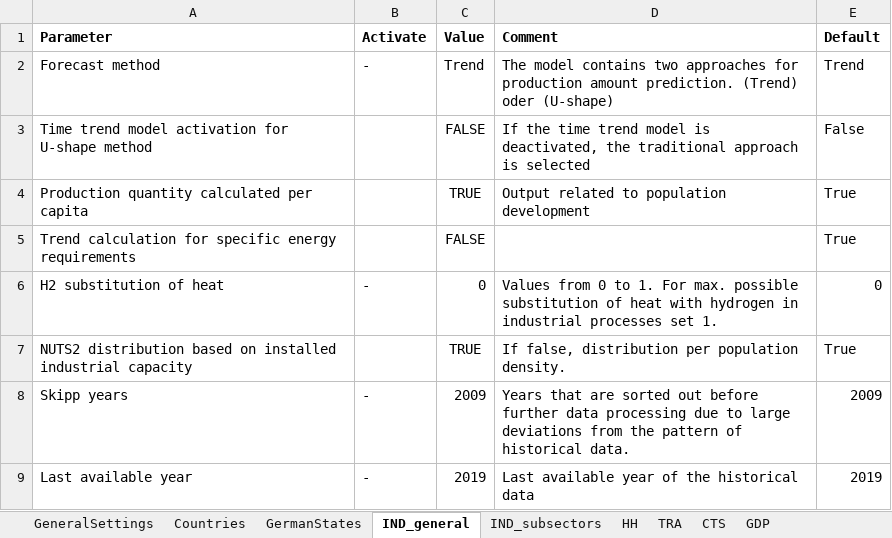
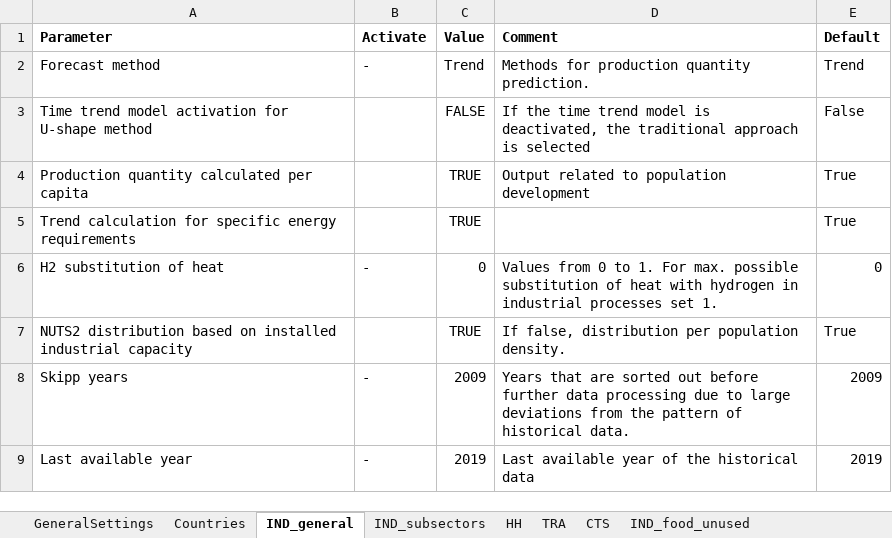
Before and after one commit to tum-ens/endemo, an Excel workbook: input/Set_and_Control_Parameters.xlsx, sheet IND_general, drawn as a sheet; values as stored, in another font and other column widths than the file's, no borders; charts and pictures not drawn; the diff names each change by its address in the sheet, - before the commit and + after, or states it on an @@ line.

```diff
--- a/input/Set_and_Control_Parameters.xlsx (sheet IND_general)
+++ b/input/Set_and_Control_Parameters.xlsx (sheet IND_general)
-sheet tab: GermanStates
-sheet tab: GDP
+sheet tab: IND_food_unused
-D2 (Comment): The model contains two approaches for production amount prediction. (Trend) oder (U-shape)
+D2 (Comment): Methods for production quantity prediction.
-C5 (Value): FALSE
+C5 (Value): TRUE
```
Also changed, not shown: sheet IND_subsectors, sheet GeneralSettings, formulas that keep their value, charts or pictures, 15 other files.
